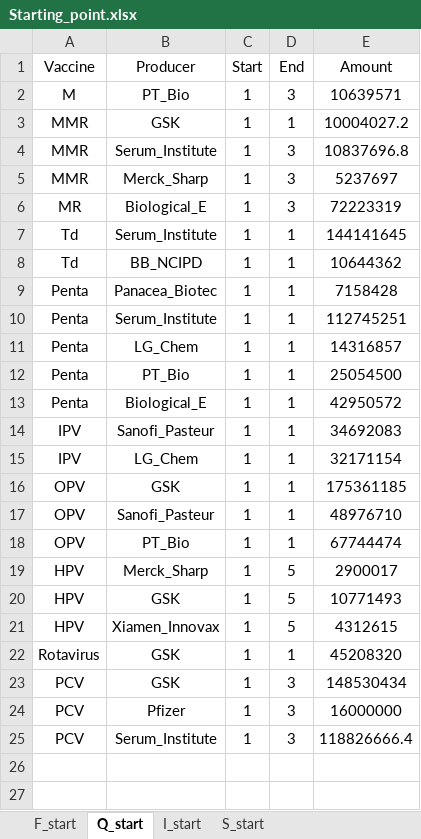
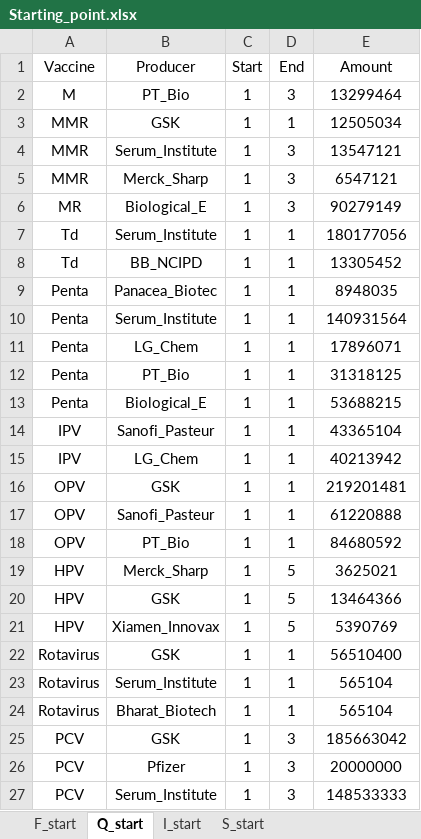
Before and after one commit to nuhorchak/Vaccine_Tender, an Excel workbook: horizon excursion/35 years - bundles as antigen (ONGOING)/Starting_point.xlsx, sheet Q_start, drawn as a sheet; values as stored, in another font and other column widths than the file's, no borders; addresses are those after the commit; the diff names each change by its address in the sheet, - before the commit and + after, or states it on an @@ line.

```diff
--- a/horizon excursion/35 years - bundles as antigen (ONGOING)/Starting_point.xlsx (sheet Q_start)
+++ b/horizon excursion/35 years - bundles as antigen (ONGOING)/Starting_point.xlsx (sheet Q_start)
-E2 (Amount): 10639571
+E2 (Amount): 13299464
-E3 (Amount): 10004027.2
+E3 (Amount): 12505034
-E4 (Amount): 10837696.8
+E4 (Amount): 13547121
-E5 (Amount): 5237697
+E5 (Amount): 6547121
-E6 (Amount): 72223319
+E6 (Amount): 90279149
-E7 (Amount): 144141645
+E7 (Amount): 180177056
-E8 (Amount): 10644362
+E8 (Amount): 13305452
-E9 (Amount): 7158428
+E9 (Amount): 8948035
-E10 (Amount): 112745251
+E10 (Amount): 140931564
-E11 (Amount): 14316857
+E11 (Amount): 17896071
-E12 (Amount): 25054500
+E12 (Amount): 31318125
-E13 (Amount): 42950572
+E13 (Amount): 53688215
-E14 (Amount): 34692083
+E14 (Amount): 43365104
-E15 (Amount): 32171154
+E15 (Amount): 40213942
-E16 (Amount): 175361185
+E16 (Amount): 219201481
-E17 (Amount): 48976710
+E17 (Amount): 61220888
-E18 (Amount): 67744474
+E18 (Amount): 84680592
-E19 (Amount): 2900017
+E19 (Amount): 3625021
-E20 (Amount): 10771493
+E20 (Amount): 13464366
-E21 (Amount): 4312615
+E21 (Amount): 5390769
-E22 (Amount): 45208320
+E22 (Amount): 56510400
+row 23: Rotavirus | Serum_Institute | 1 | 1 | 565104
+row 24: Rotavirus | Bharat_Biotech | 1 | 1 | 565104
-E25 (Amount): 148530434
+E25 (Amount): 185663042
-E26 (Amount): 16000000
+E26 (Amount): 20000000
-E27 (Amount): 118826666.4
+E27 (Amount): 148533333
```
Also changed, not shown: Starting_point.xlsx, horizon excursion/35 years - bundles as antigen (ONGOING)/production_capacity_updated.xlsx, 33 other files.
